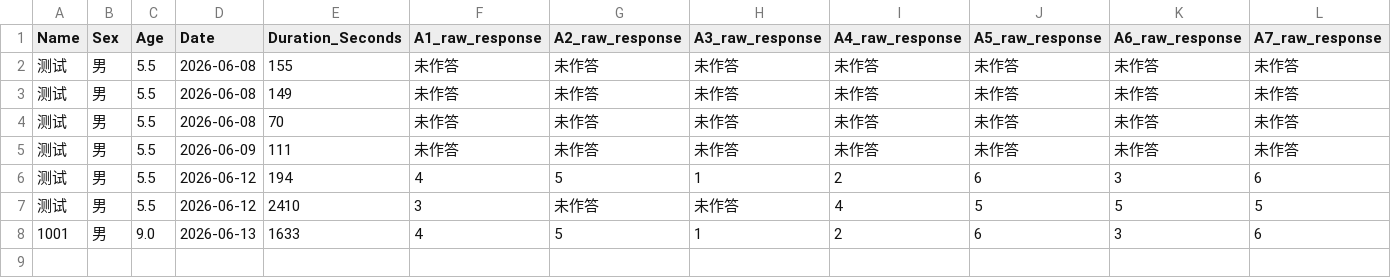
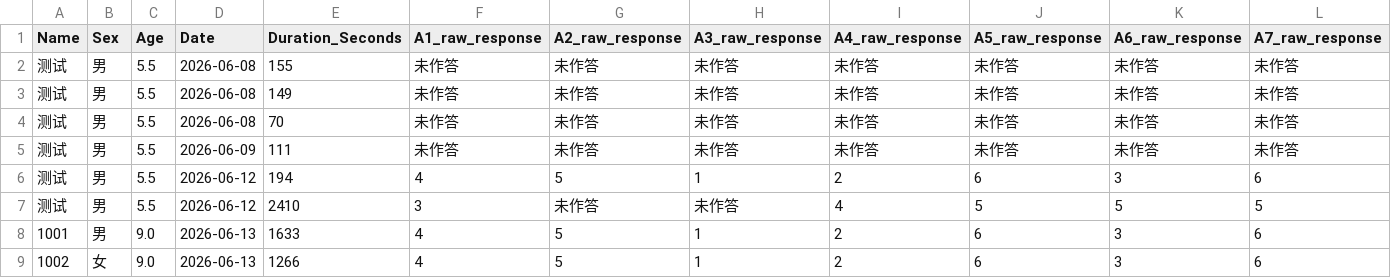
Before and after one commit to lianglixia1234/IQ-Test-and-Report, a CSV file: record.csv, drawn as a sheet; only a part is shown; rows hold the shown columns only; the diff names each change by its address in the sheet, - before the commit and + after, or states it on an @@ line.

Commit message:
Add IQ result

```diff
--- a/record.csv
+++ b/record.csv
+row 9: 1002 | 女 | 9.0 | 2026-06-13 | 1266 | 4 | 5 | 1 | 2 | 6 | 3 | 6
```
